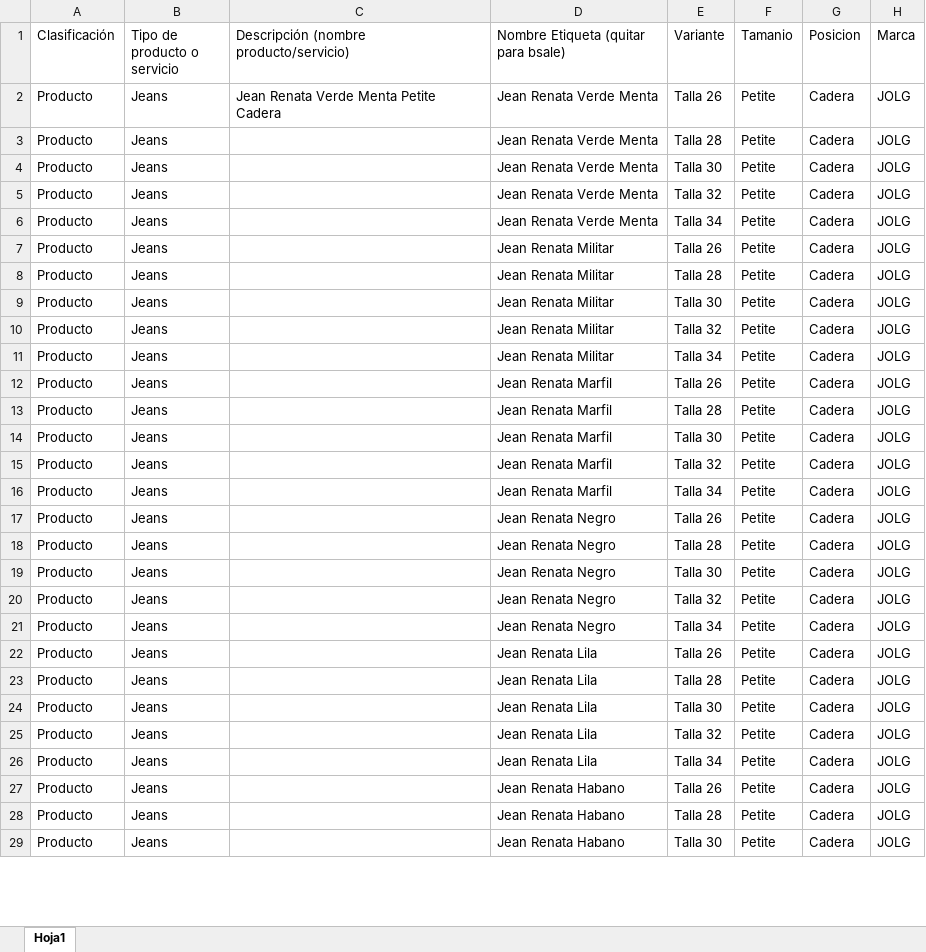
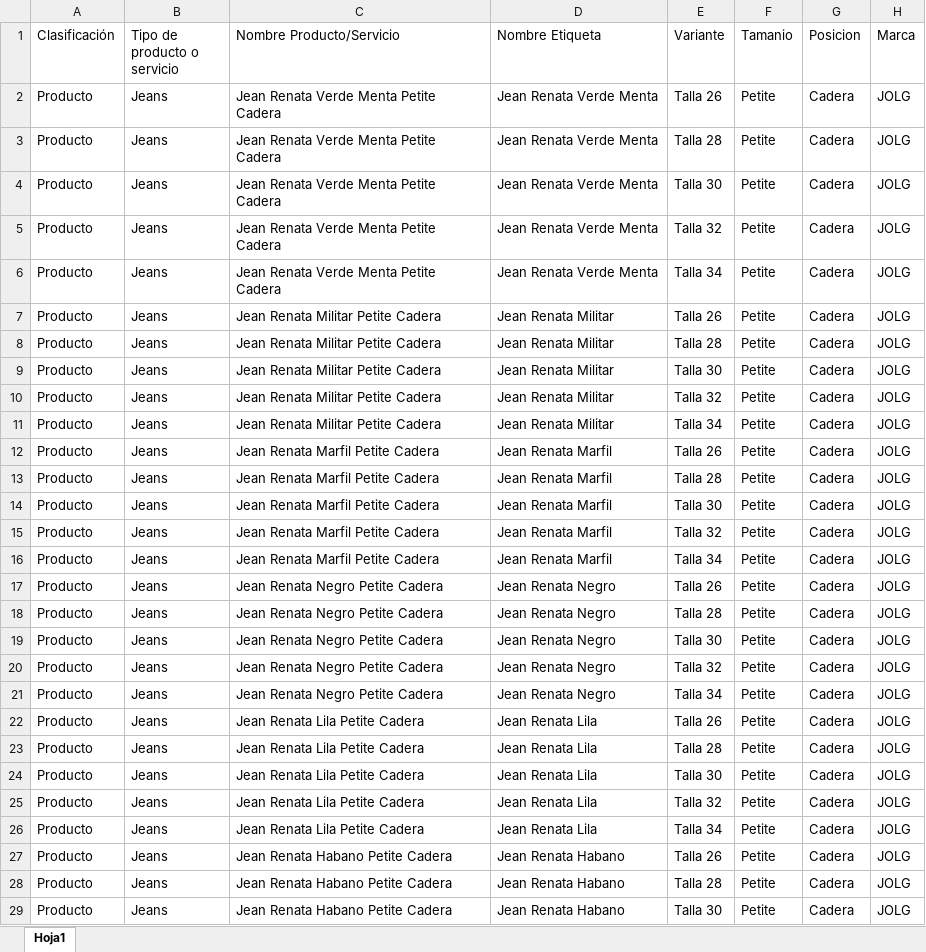
Before and after one commit to programadorlorenzo/oscarlorenzolima-etiquetas, an Excel workbook: data/productos.xlsx, sheet Hoja1, drawn as a sheet; only a part is shown; values as stored, in another font and other column widths than the file's, no borders; conditional formats and table styles not drawn; the diff covers the shown part only; the diff names each change by its address in the sheet, - before the commit and + after, or states it on an @@ line.

Commit message:
Update product name field in label generation and add new Excel file

```diff
--- a/data/productos.xlsx (sheet Hoja1)
+++ b/data/productos.xlsx (sheet Hoja1)
-C1: Descripción (nombre producto/servicio)
+C1: Nombre Producto/Servicio
-D1: Nombre Etiqueta (quitar para bsale)
+D1: Nombre Etiqueta
-C3:C6 (Nombre Producto/Servicio): (empty)
+C3:C6 (Nombre Producto/Servicio): Jean Renata Verde Menta Petite Cadera
-C7:C11 (Nombre Producto/Servicio): (empty)
+C7:C11 (Nombre Producto/Servicio): Jean Renata Militar Petite Cadera
-C12:C16 (Nombre Producto/Servicio): (empty)
+C12:C16 (Nombre Producto/Servicio): Jean Renata Marfil Petite Cadera
-C17:C21 (Nombre Producto/Servicio): (empty)
+C17:C21 (Nombre Producto/Servicio): Jean Renata Negro Petite Cadera
-C22:C26 (Nombre Producto/Servicio): (empty)
+C22:C26 (Nombre Producto/Servicio): Jean Renata Lila Petite Cadera
-C27:C29 (Nombre Producto/Servicio): (empty)
+C27:C29 (Nombre Producto/Servicio): Jean Renata Habano Petite Cadera
```
Also changed, not shown: 67 edited cells elsewhere in this sheet, 2 other files.
